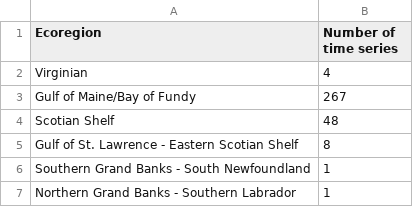
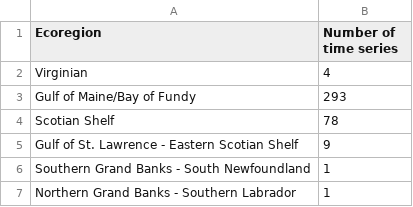
Before and after one commit to jebyrnes/nw_atlantic_kelp, a CSV file: tables/series_per_ecoregion.csv, drawn as a sheet.

```diff
--- a/tables/series_per_ecoregion.csv
+++ b/tables/series_per_ecoregion.csv
@@ -2,5 +2,5 @@ Ecoregion,Number of time series
 Virginian,4
-Gulf of Maine/Bay of Fundy,267
-Scotian Shelf,48
-Gulf of St. Lawrence - Eastern Scotian Shelf,8
+Gulf of Maine/Bay of Fundy,293
+Scotian Shelf,78
+Gulf of St. Lawrence - Eastern Scotian Shelf,9
 Southern Grand Banks - South Newfoundland,1
```
Also changed, not shown: data/unique_latlongs_time.csv, 12 other files.
